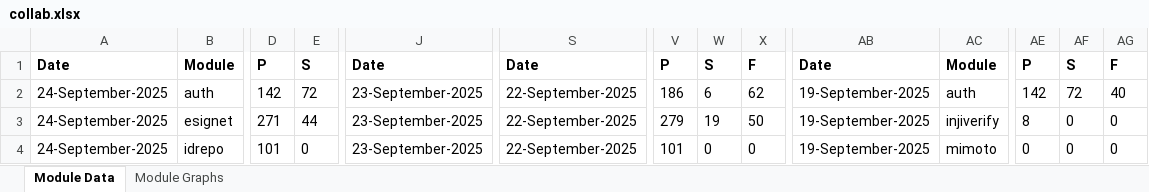
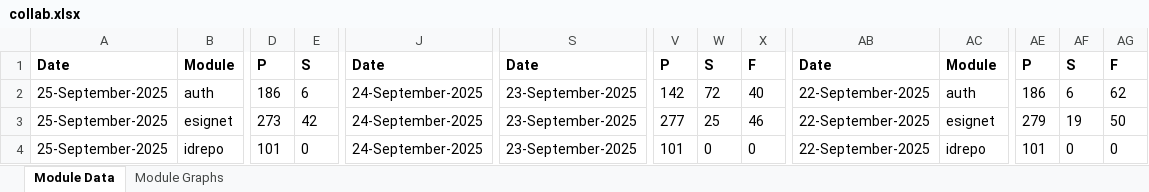
Before and after one commit to mosip/test-management, an Excel workbook: minio-report-tracker/xlxs/collab.xlsx, sheet Module Data, drawn as a sheet; only a part is shown, gaps mark what is left out; values as stored, in another font and other column widths than the file's, no borders; the diff covers the shown part only; the diff names each change by its address in the sheet, - before the commit and + after, or states it on an @@ line.

```diff
--- a/minio-report-tracker/xlxs/collab.xlsx (sheet Module Data)
+++ b/minio-report-tracker/xlxs/collab.xlsx (sheet Module Data)
-A2:A4: 24-September-2025
+A2:A4: 25-September-2025
-D2: 142
+D2: 186
-E2: 72
+E2: 6
-J2:J4: 23-September-2025
+J2:J4: 24-September-2025
-S2:S4: 22-September-2025
+S2:S4: 23-September-2025
-V2: 186
+V2: 142
-W2: 6
+W2: 72
-X2: 62
+X2: 40
-AB2:AB4: 19-September-2025
+AB2:AB4: 22-September-2025
-AE2: 142
+AE2: 186
-AF2: 72
+AF2: 6
-AG2: 40
+AG2: 62
-D3: 271
+D3: 273
-E3: 44
+E3: 42
-V3: 279
+V3: 277
-W3: 19
+W3: 25
-X3: 50
+X3: 46
-AC3: injiverify
+AC3: esignet
-AE3: 8
+AE3: 279
-AF3: 0
+AF3: 19
-AG3: 0
+AG3: 50
-AC4: mimoto
+AC4: idrepo
-AE4: 0
+AE4: 101
```
Also changed, not shown: 169 edited cells elsewhere in this sheet, charts or pictures, minio-report-tracker/xlxs/cellbox21.xlsx, minio-report-tracker/xlxs/dev-int.xlsx, 16 other files.
